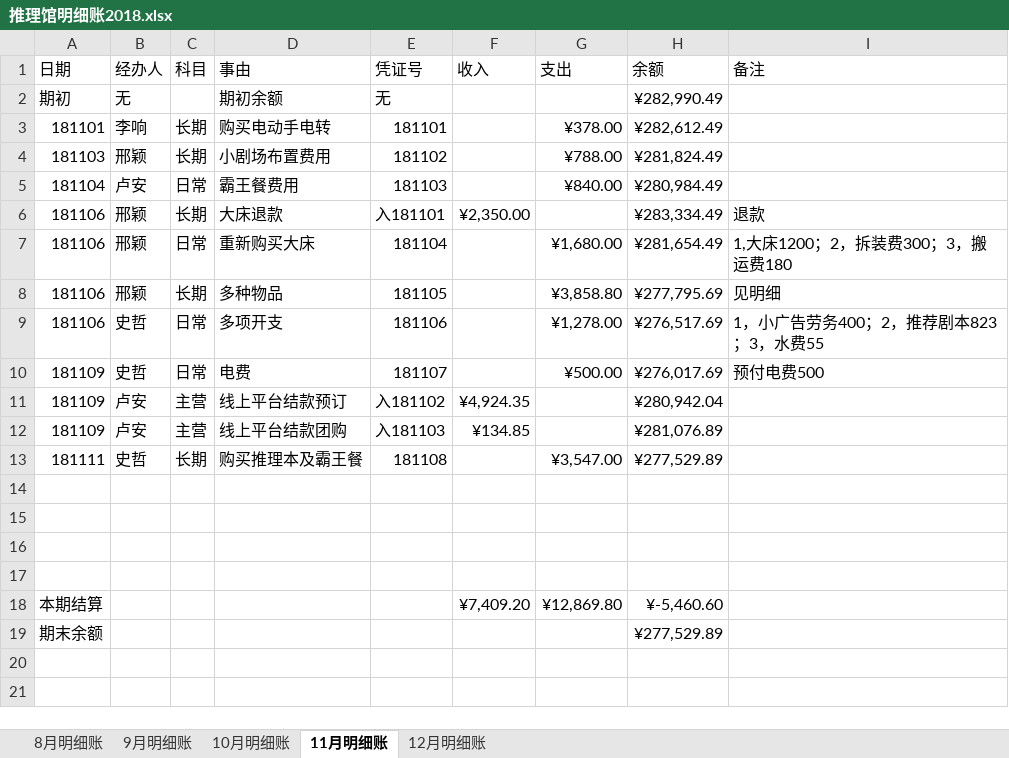
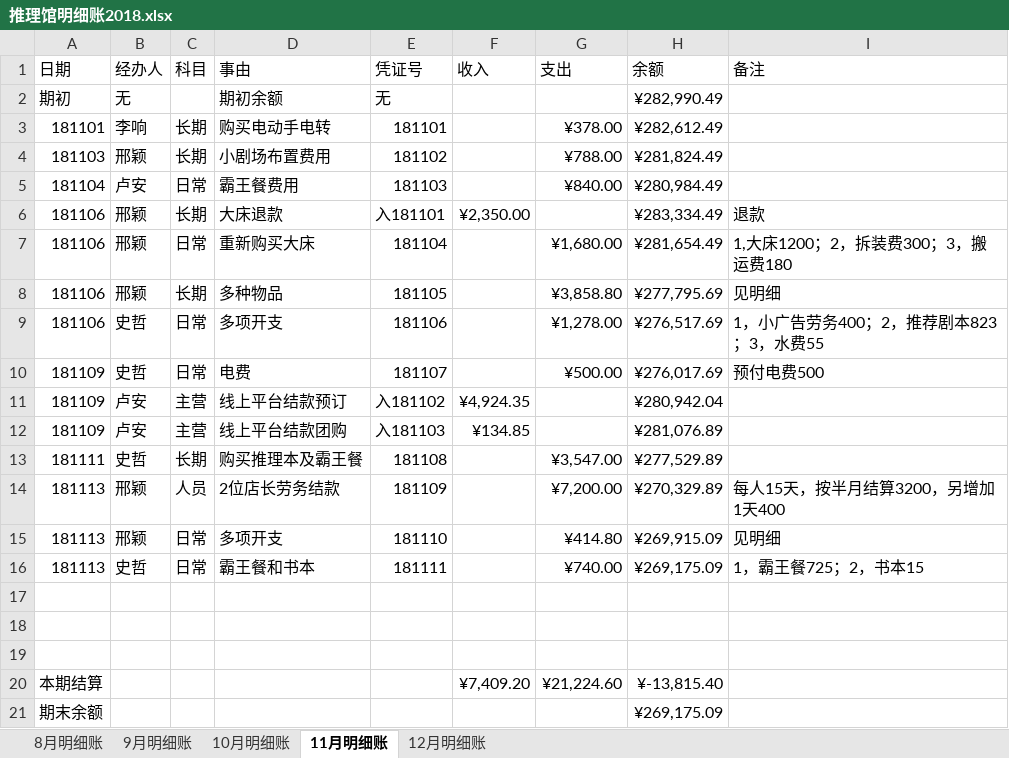
Before and after one commit to laa6202/work_doc, an Excel workbook: 21D项目/03财务资料/01账本/推理馆明细账2018.xlsx, sheet 11月明细账, drawn as a sheet; values as stored, in another font and other column widths than the file's, no borders; removed rows and columns are numbered as before the commit, all else as after; the diff names each change by its address in the sheet, - before the commit and + after, or states it on an @@ line.

```diff
--- a/21D项目/03财务资料/01账本/推理馆明细账2018.xlsx (sheet 11月明细账)
+++ b/21D项目/03财务资料/01账本/推理馆明细账2018.xlsx (sheet 11月明细账)
+row 14: 181113 | 邢颖 | 人员 | 2位店长劳务结款 | 181109 |  | ¥7,200.00 | ¥270,329.89 | 每人15天，按半月结算3200，另增加1天400
+row 15: 181113 | 邢颖 | 日常 | 多项开支 | 181110 |  | ¥414.80 | ¥269,915.09 | 见明细
+row 16: 181113 | 史哲 | 日常 | 霸王餐和书本 | 181111 |  | ¥740.00 | ¥269,175.09 | 1，霸王餐725；2，书本15
-row 17: (empty)
-G20 (支出): ¥12,869.80
+G20 (支出): ¥21,224.60
-H20 (余额): ¥-5,460.60
+H20 (余额): ¥-13,815.40
-H21 (余额): ¥277,529.89
+H21 (余额): ¥269,175.09
```
Also changed, not shown: formulas that keep their value, 12 other files.
